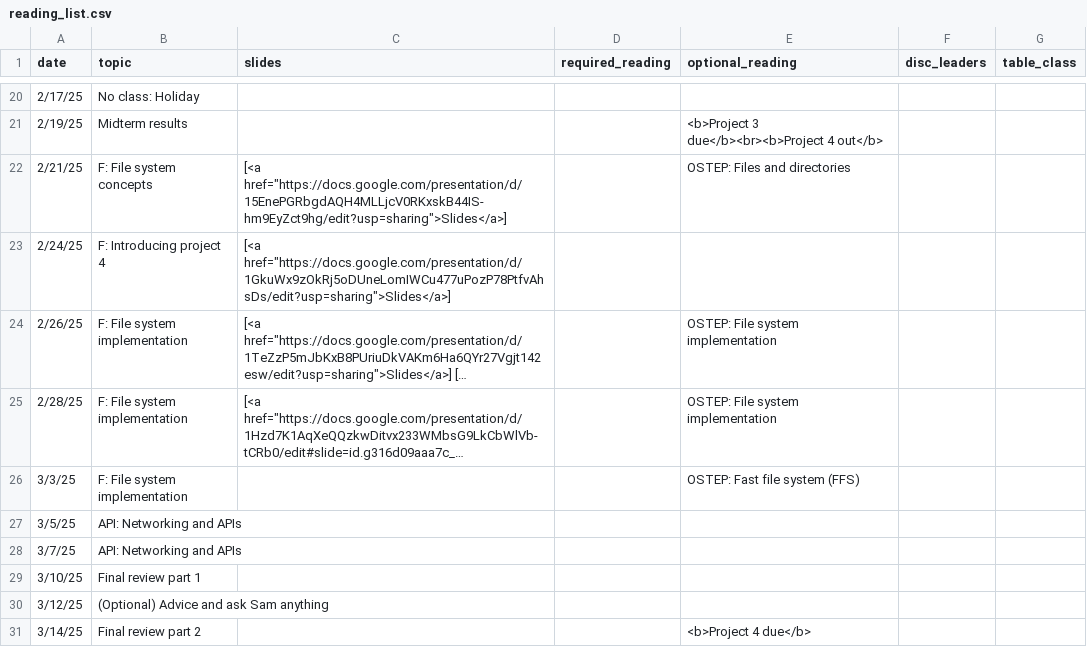
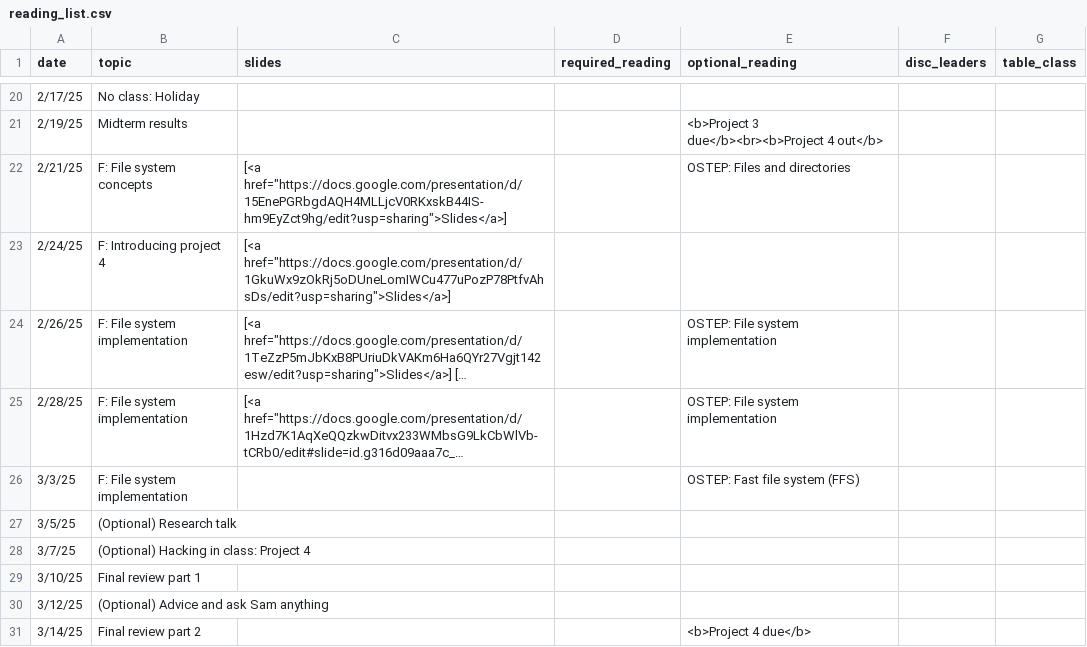
Before and after one commit to kingst/kingst-ucdavis, a CSV file: classes/w25-ecs150/reading_list.csv, drawn as a sheet; only a part is shown, gaps mark what is left out; long unchanged cells end in ….

Commit message:
bump reading list

```diff
--- a/classes/w25-ecs150/reading_list.csv
+++ b/classes/w25-ecs150/reading_list.csv
@@ -30,4 +30,4 @@ date,topic,slides,required_reading,optional_reading,disc_leaders,table_class
 3/3/25,F: File system implementation,,,OSTEP: Fast file system (FFS),,
-3/5/25,API: Networking and APIs,,,,,
-3/7/25,API: Networking and APIs,,,,,
+3/5/25,(Optional) Research talk,,,,,
+3/7/25,(Optional) Hacking in class: Project 4,,,,,
 3/10/25,Final review part 1,,,,,
```
